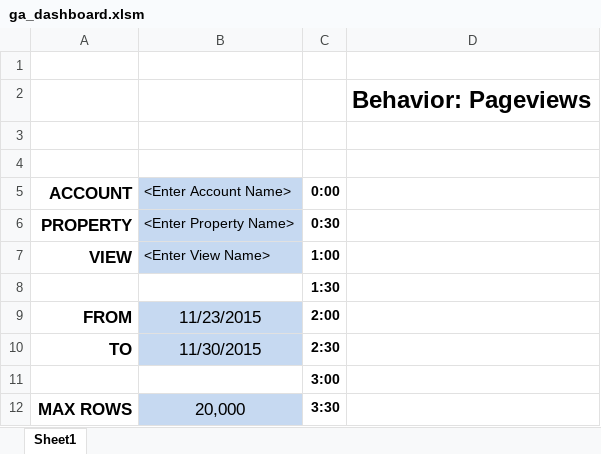
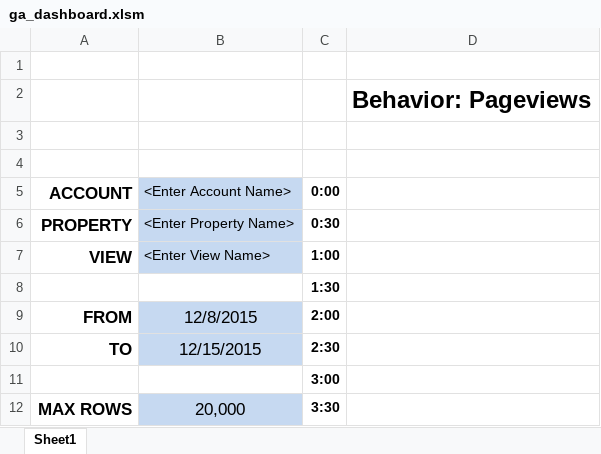
Before and after one commit to xlwings/xlwings, an Excel workbook: examples/google_analytics/ga_dashboard.xlsm, sheet Sheet1, drawn as a sheet; only a part is shown; values as stored, in another font and other column widths than the file's, no borders; charts and pictures and conditional formats not drawn; the diff names each change by its address in the sheet, - before the commit and + after, or states it on an @@ line.

```diff
--- a/examples/google_analytics/ga_dashboard.xlsm (sheet Sheet1)
+++ b/examples/google_analytics/ga_dashboard.xlsm (sheet Sheet1)
-B9 (<Enter Account Name>): 11/23/2015
+B9 (<Enter Account Name>): 12/8/2015
-B10 (<Enter Account Name>): 11/30/2015
+B10 (<Enter Account Name>): 12/15/2015
```
Also changed, not shown: examples/database/database.xlsm, examples/database/database_standalone.xlsm, 5 other files.
